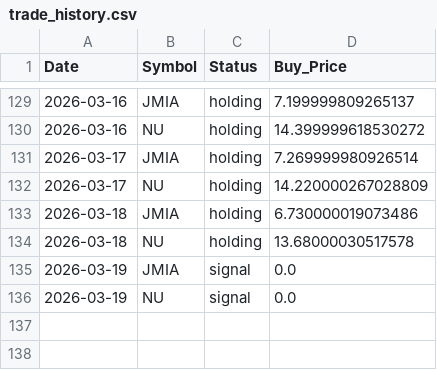
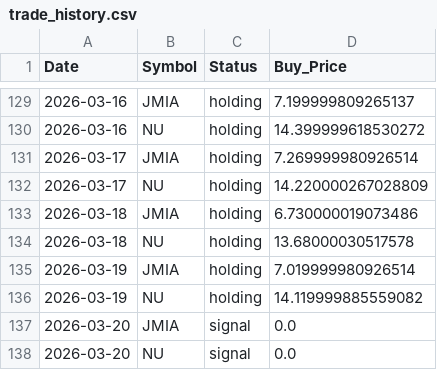
Before and after one commit to junsystemtrade/stock-signal-bot, a CSV file: trade_history.csv, drawn as a sheet; only a part is shown, gaps mark what is left out.

```diff
--- a/trade_history.csv
+++ b/trade_history.csv
@@ -134,3 +134,5 @@ Date,Symbol,Status,Buy_Price
 2026-03-18,NU,holding,13.68000030517578
-2026-03-19,JMIA,signal,0.0
-2026-03-19,NU,signal,0.0
+2026-03-19,JMIA,holding,7.019999980926514
+2026-03-19,NU,holding,14.119999885559082
+2026-03-20,JMIA,signal,0.0
+2026-03-20,NU,signal,0.0
```
Also changed, not shown: JMIA_history.csv, NU_history.csv.
